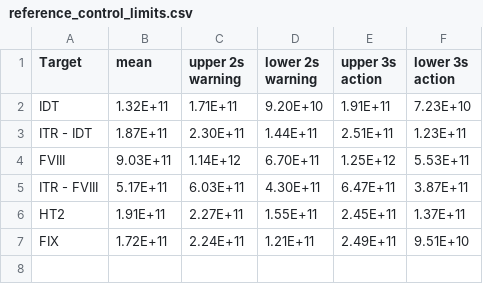
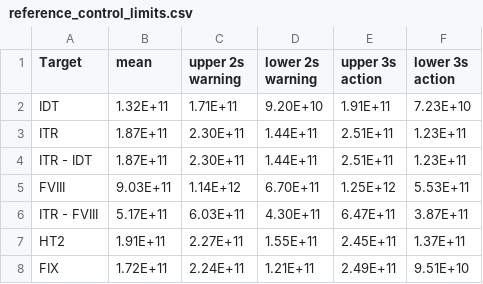
Before and after one commit to igicerovsky/pcr-report, a CSV file: data/reference_control_limits.csv, drawn as a sheet.

```diff
--- a/data/reference_control_limits.csv
+++ b/data/reference_control_limits.csv
@@ -2,2 +2,3 @@ Target,mean,upper 2s warning,lower 2s warning,upper 3s action,lower 3s action
 IDT,1.32E+11,1.71E+11,9.20E+10,1.91E+11,7.23E+10
+ITR,1.87E+11,2.30E+11,1.44E+11,2.51E+11,1.23E+11
 ITR - IDT,1.87E+11,2.30E+11,1.44E+11,2.51E+11,1.23E+11
```
Also changed, not shown: 2 other files.
